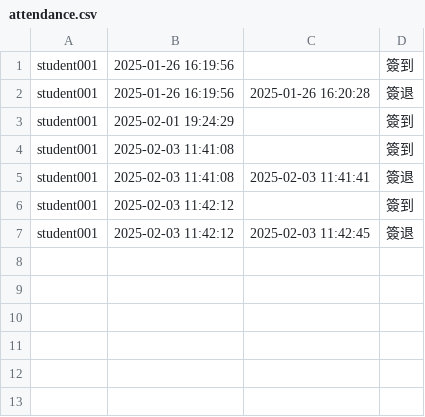
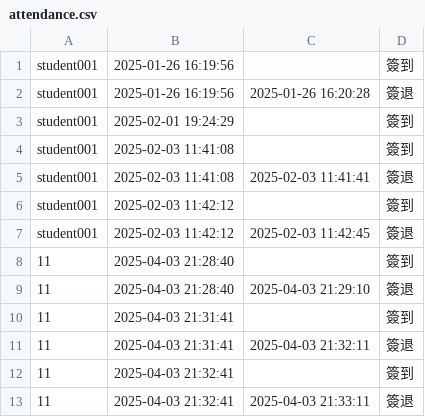
Before and after one commit to yangxinhan/Automatic-check-in, a CSV file: attendance.csv, drawn as a sheet; the diff names each change by its address in the sheet, - before the commit and + after, or states it on an @@ line.

```diff
--- a/attendance.csv
+++ b/attendance.csv
+row 8: 11 | 2025-04-03 21:28:40 |  | 簽到
+row 9: 11 | 2025-04-03 21:28:40 | 2025-04-03 21:29:10 | 簽退
+row 10: 11 | 2025-04-03 21:31:41 |  | 簽到
+row 11: 11 | 2025-04-03 21:31:41 | 2025-04-03 21:32:11 | 簽退
+row 12: 11 | 2025-04-03 21:32:41 |  | 簽到
+row 13: 11 | 2025-04-03 21:32:41 | 2025-04-03 21:33:11 | 簽退
```
Also changed, not shown: 3 other files.
